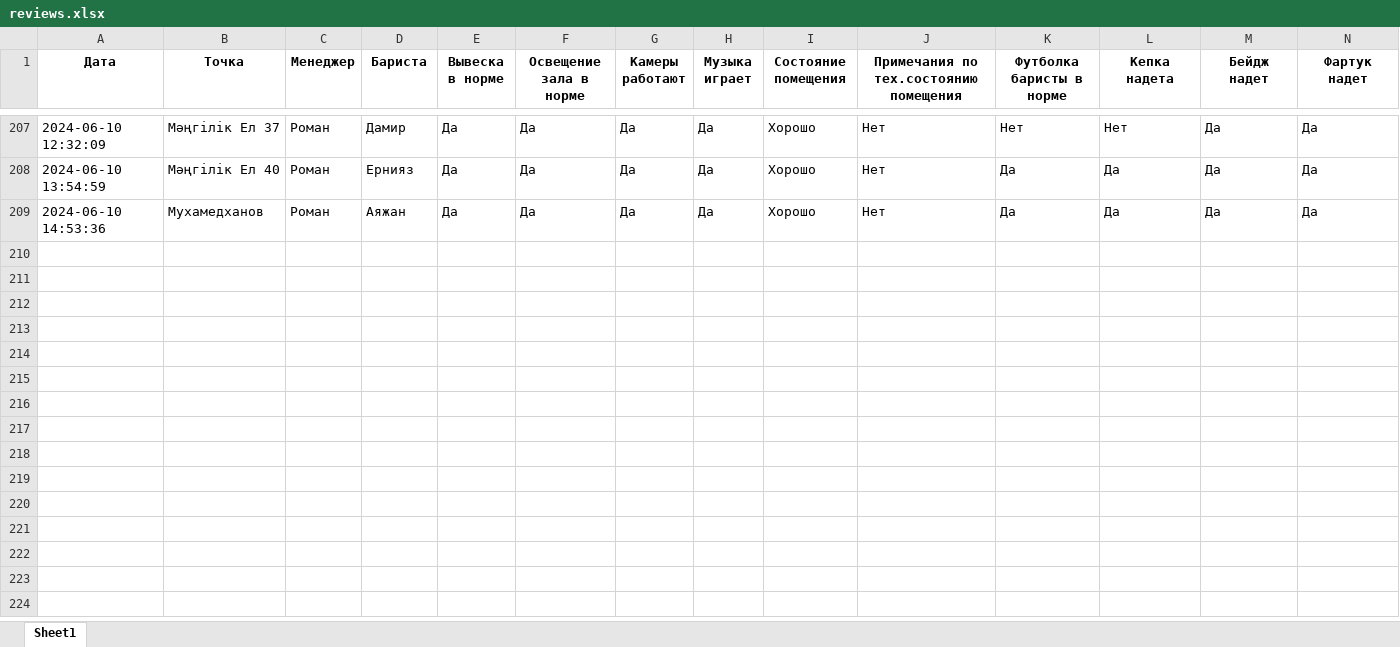
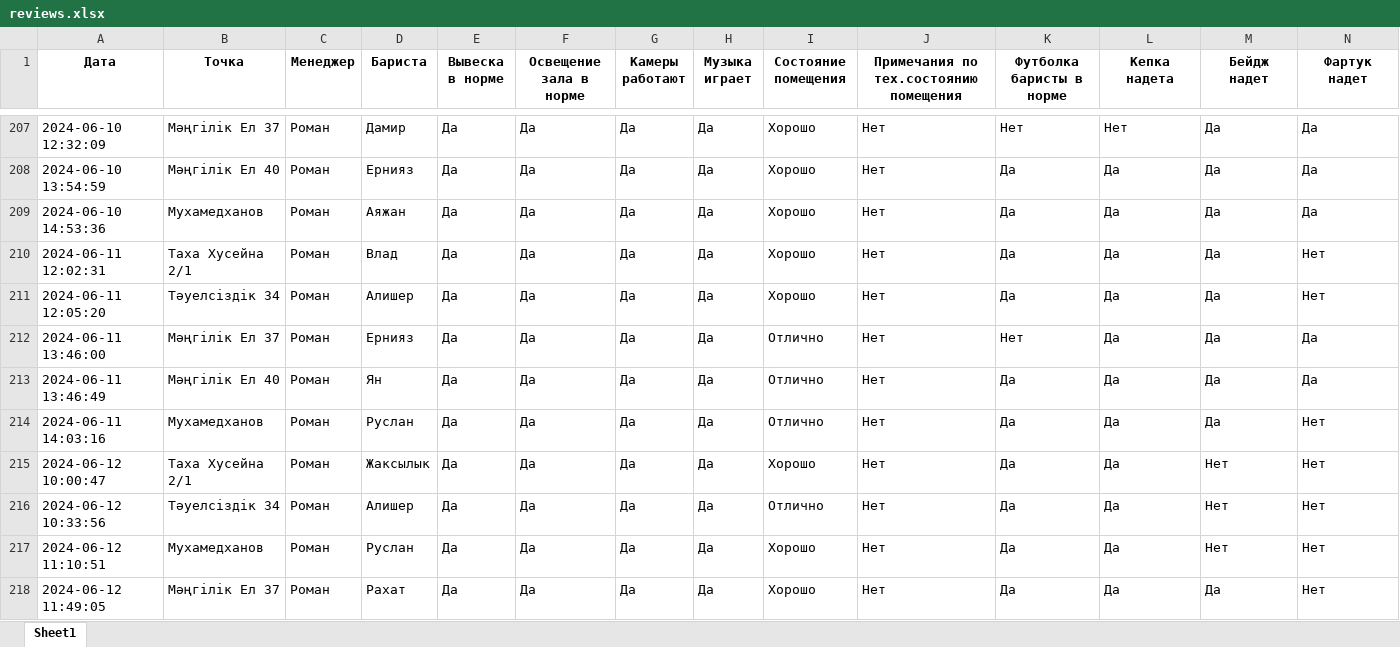
Before and after one commit to karibays/lunacoffee_managers_exam, an Excel workbook: data/reviews.xlsx, sheet Sheet1, drawn as a sheet; only a part is shown, gaps mark what is left out; values as stored, in another font and other column widths than the file's, no borders; rows hold the shown columns only; the diff covers the shown part only; the diff names each change by its address in the sheet, - before the commit and + after, or states it on an @@ line.

```diff
--- a/data/reviews.xlsx (sheet Sheet1)
+++ b/data/reviews.xlsx (sheet Sheet1)
+row 210: 2024-06-11 12:02:31 | Таха Хусейна 2/1 | Роман | Влад | Да | Да | Да | Да | Хорошо | Нет | Да | Да | Да | Нет
+row 211: 2024-06-11 12:05:20 | Тәуелсіздік 34 | Роман | Алишер | Да | Да | Да | Да | Хорошо | Нет | Да | Да | Да | Нет
+row 212: 2024-06-11 13:46:00 | Мәңгілік Ел 37 | Роман | Ернияз | Да | Да | Да | Да | Отлично | Нет | Нет | Да | Да | Да
+row 213: 2024-06-11 13:46:49 | Мәңгілік Ел 40 | Роман | Ян | Да | Да | Да | Да | Отлично | Нет | Да | Да | Да | Да
+row 214: 2024-06-11 14:03:16 | Мухамедханов | Роман | Руслан | Да | Да | Да | Да | Отлично | Нет | Да | Да | Да | Нет
+row 215: 2024-06-12 10:00:47 | Таха Хусейна 2/1 | Роман | Жаксылык | Да | Да | Да | Да | Хорошо | Нет | Да | Да | Нет | Нет
+row 216: 2024-06-12 10:33:56 | Тәуелсіздік 34 | Роман | Алишер | Да | Да | Да | Да | Отлично | Нет | Да | Да | Нет | Нет
+row 217: 2024-06-12 11:10:51 | Мухамедханов | Роман | Руслан | Да | Да | Да | Да | Хорошо | Нет | Да | Да | Нет | Нет
+row 218: 2024-06-12 11:49:05 | Мәңгілік Ел 37 | Роман | Рахат | Да | Да | Да | Да | Хорошо | Нет | Да | Да | Да | Нет
```
Also changed, not shown: 37 added rows elsewhere in this sheet, 15 other files.
